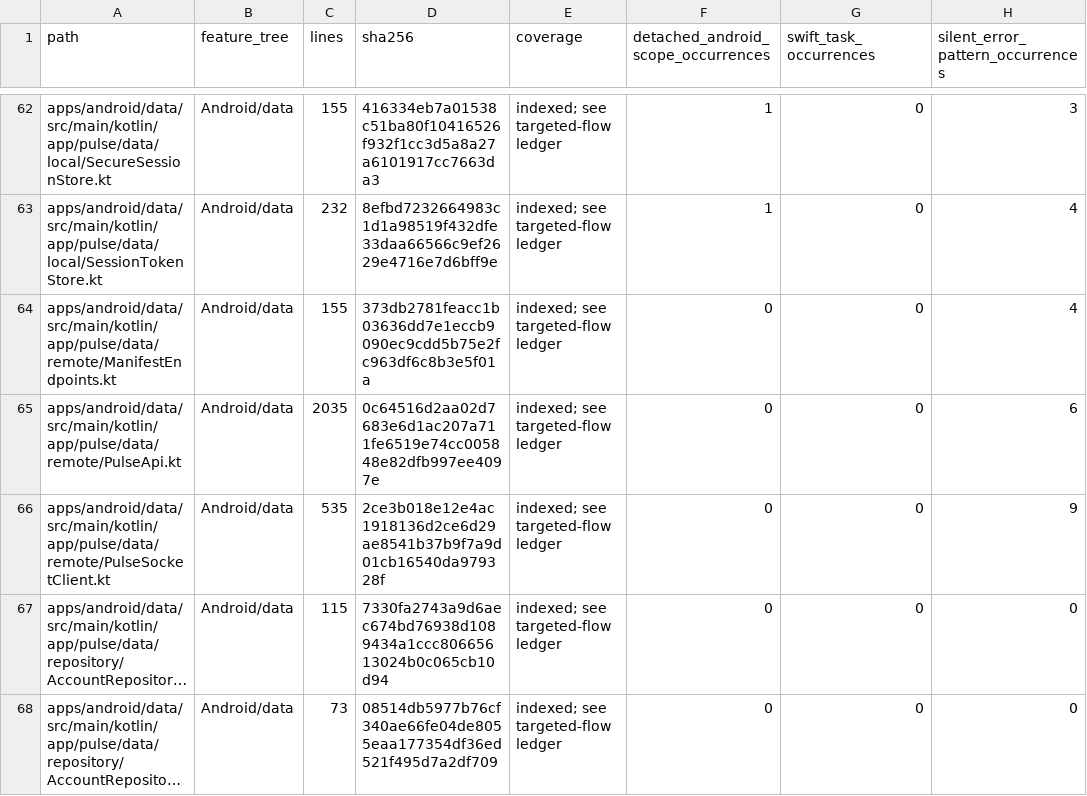
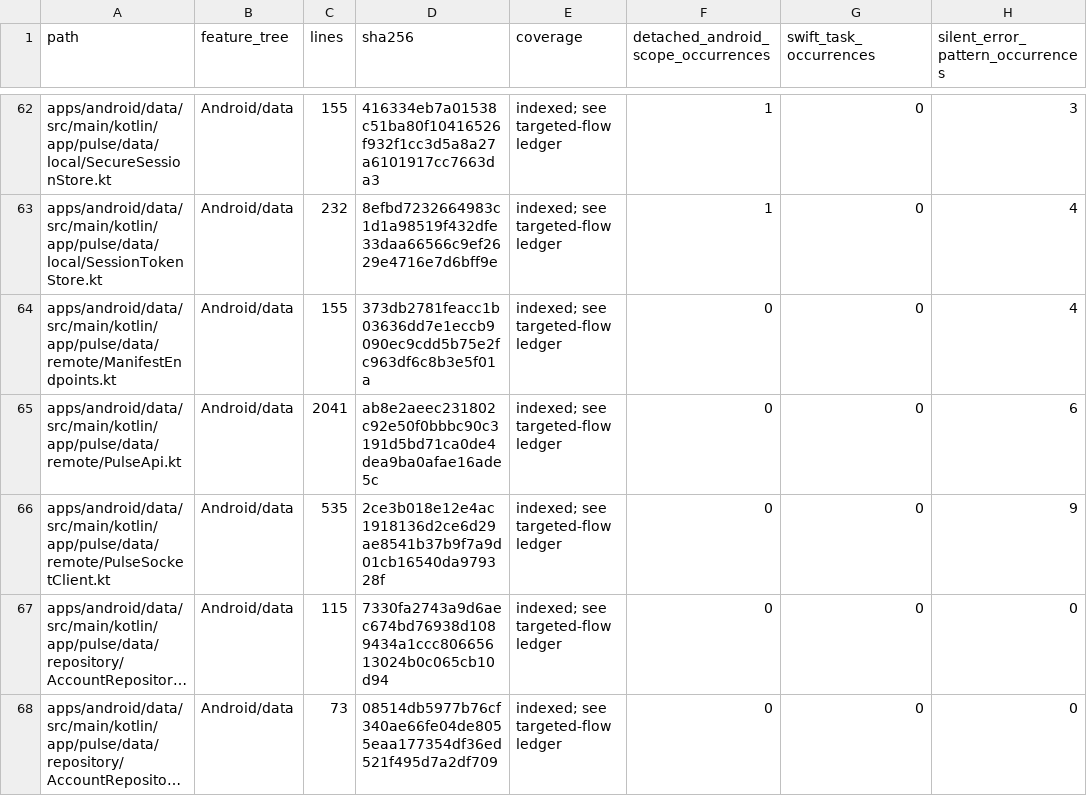
Before and after one commit to GrapseeAgency/the-mystrious-chat-app, a CSV file: docs/NATIVE-SOURCE-INVENTORY.csv, drawn as a sheet; only a part is shown, gaps mark what is left out; long unchanged cells end in …; the diff covers the shown part only; the diff names each change by its address in the sheet, - before the commit and + after, or states it on an @@ line.

```diff
--- a/docs/NATIVE-SOURCE-INVENTORY.csv
+++ b/docs/NATIVE-SOURCE-INVENTORY.csv
-C65 (lines): 2035
+C65 (lines): 2041
-D65 (sha256): 0c64516d2aa02d7683e6d1ac207a711fe6519e74cc005848e82dfb997ee4097e
+D65 (sha256): ab8e2aeec231802c92e50f0bbbc90c3191d5bd71ca0de4dea9ba0afae16ade5c
```
Also changed, not shown: 2 added rows and 20 edited cells elsewhere in this file, 21 other files.
